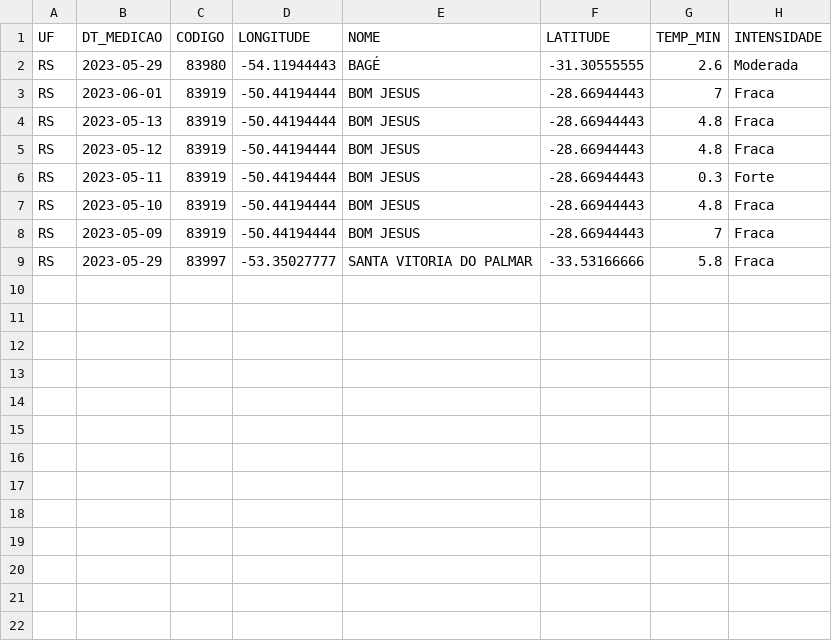
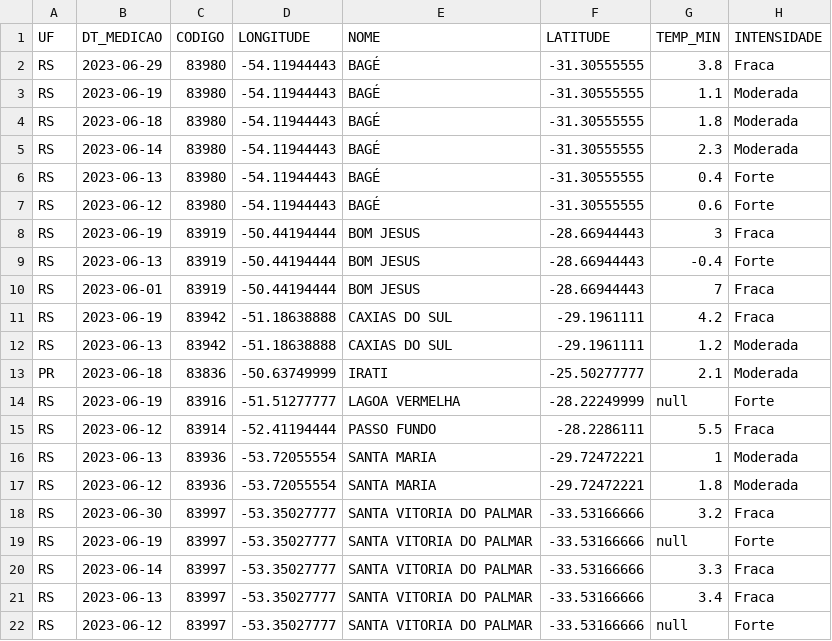
Before and after one commit to fms-1988/Brazil-Frost-DataUpdater, a CSV file: data/new_data.csv, drawn as a sheet.

```diff
--- a/data/new_data.csv
+++ b/data/new_data.csv
@@ -1,9 +1,22 @@
 UF;DT_MEDICAO;CODIGO;LONGITUDE;NOME;LATITUDE;TEMP_MIN;INTENSIDADE
-RS;2023-05-29;83980;-54.11944443;BAGÉ;-31.30555555;2.6;Moderada
+RS;2023-06-29;83980;-54.11944443;BAGÉ;-31.30555555;3.8;Fraca
+RS;2023-06-19;83980;-54.11944443;BAGÉ;-31.30555555;1.1;Moderada
+RS;2023-06-18;83980;-54.11944443;BAGÉ;-31.30555555;1.8;Moderada
+RS;2023-06-14;83980;-54.11944443;BAGÉ;-31.30555555;2.3;Moderada
+RS;2023-06-13;83980;-54.11944443;BAGÉ;-31.30555555;0.4;Forte
+RS;2023-06-12;83980;-54.11944443;BAGÉ;-31.30555555;0.6;Forte
+RS;2023-06-19;83919;-50.44194444;BOM JESUS;-28.66944443;3;Fraca
+RS;2023-06-13;83919;-50.44194444;BOM JESUS;-28.66944443;-0.4;Forte
 RS;2023-06-01;83919;-50.44194444;BOM JESUS;-28.66944443;7;Fraca
-RS;2023-05-13;83919;-50.44194444;BOM JESUS;-28.66944443;4.8;Fraca
-RS;2023-05-12;83919;-50.44194444;BOM JESUS;-28.66944443;4.8;Fraca
-RS;2023-05-11;83919;-50.44194444;BOM JESUS;-28.66944443;0.3;Forte
-RS;2023-05-10;83919;-50.44194444;BOM JESUS;-28.66944443;4.8;Fraca
-RS;2023-05-09;83919;-50.44194444;BOM JESUS;-28.66944443;7;Fraca
-RS;2023-05-29;83997;-53.35027777;SANTA VITORIA DO PALMAR;-33.53166666;5.8;Fraca
+RS;2023-06-19;83942;-51.18638888;CAXIAS DO SUL;-29.1961111;4.2;Fraca
+RS;2023-06-13;83942;-51.18638888;CAXIAS DO SUL;-29.1961111;1.2;Moderada
+PR;2023-06-18;83836;-50.63749999;IRATI;-25.50277777;2.1;Moderada
+RS;2023-06-19;83916;-51.51277777;LAGOA VERMELHA;-28.22249999;null;Forte
+RS;2023-06-12;83914;-52.41194444;PASSO FUNDO;-28.2286111;5.5;Fraca
+RS;2023-06-13;83936;-53.72055554;SANTA MARIA;-29.72472221;1;Moderada
+RS;2023-06-12;83936;-53.72055554;SANTA MARIA;-29.72472221;1.8;Moderada
+RS;2023-06-30;83997;-53.35027777;SANTA VITORIA DO PALMAR;-33.53166666;3.2;Fraca
+RS;2023-06-19;83997;-53.35027777;SANTA VITORIA DO PALMAR;-33.53166666;null;Forte
+RS;2023-06-14;83997;-53.35027777;SANTA VITORIA DO PALMAR;-33.53166666;3.3;Fraca
+RS;2023-06-13;83997;-53.35027777;SANTA VITORIA DO PALMAR;-33.53166666;3.4;Fraca
+RS;2023-06-12;83997;-53.35027777;SANTA VITORIA DO PALMAR;-33.53166666;null;Forte
```
Also changed, not shown: data/data.csv.
